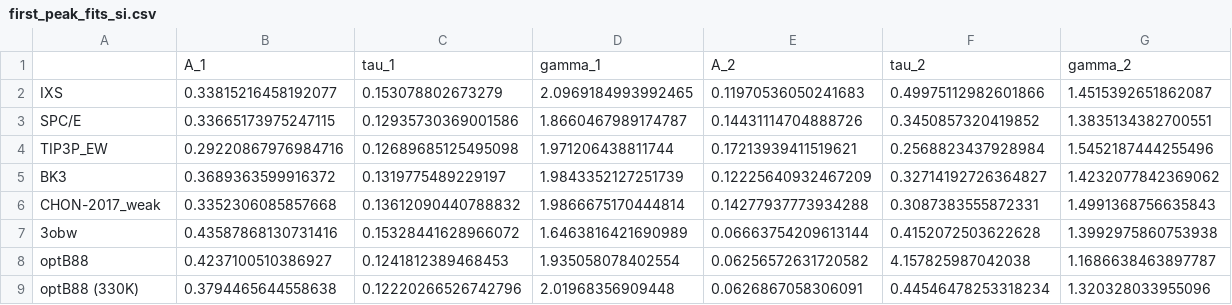
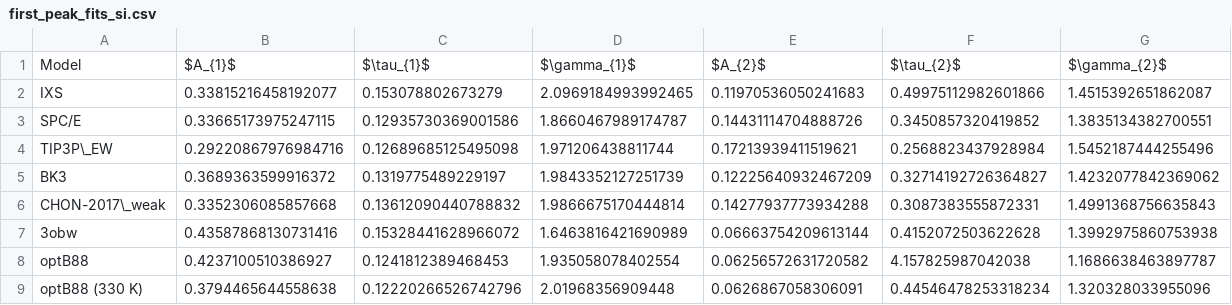
Before and after one commit to rmatsum836/water_vhf_analysis, a CSV file: water_vhf_analysis/analysis/tables/first_peak_fits_si.csv, drawn as a sheet.

```diff
--- a/water_vhf_analysis/analysis/tables/first_peak_fits_si.csv
+++ b/water_vhf_analysis/analysis/tables/first_peak_fits_si.csv
@@ -1,9 +1,9 @@
-,A_1,tau_1,gamma_1,A_2,tau_2,gamma_2
+Model,$A_{1}$,$\tau_{1}$,$\gamma_{1}$,$A_{2}$,$\tau_{2}$,$\gamma_{2}$
 IXS,0.33815216458192077,0.153078802673279,2.0969184993992465,0.11970536050241683,0.49975112982601866,1.4515392651862087
 SPC/E,0.33665173975247115,0.12935730369001586,1.8660467989174787,0.14431114704888726,0.3450857320419852,1.3835134382700551
-TIP3P_EW,0.29220867976984716,0.12689685125495098,1.971206438811744,0.17213939411519621,0.2568823437928984,1.5452187444255496
+TIP3P\_EW,0.29220867976984716,0.12689685125495098,1.971206438811744,0.17213939411519621,0.2568823437928984,1.5452187444255496
 BK3,0.3689363599916372,0.1319775489229197,1.9843352127251739,0.12225640932467209,0.32714192726364827,1.4232077842369062
-CHON-2017_weak,0.3352306085857668,0.13612090440788832,1.9866675170444814,0.14277937773934288,0.3087383555872331,1.4991368756635843
+CHON-2017\_weak,0.3352306085857668,0.13612090440788832,1.9866675170444814,0.14277937773934288,0.3087383555872331,1.4991368756635843
 3obw,0.43587868130731416,0.15328441628966072,1.6463816421690989,0.06663754209613144,0.4152072503622628,1.3992975860753938
 optB88,0.4237100510386927,0.1241812389468453,1.935058078402554,0.06256572631720582,4.157825987042038,1.1686638463897787
-optB88 (330K),0.3794465644558638,0.12220266526742796,2.01968356909448,0.0626867058306091,0.44546478253318234,1.320328033955096
+optB88 (330 K),0.3794465644558638,0.12220266526742796,2.01968356909448,0.0626867058306091,0.44546478253318234,1.320328033955096
```
Also changed, not shown: water_vhf_analysis/analysis/tables/first_peak_fits.csv, 10 other files.
